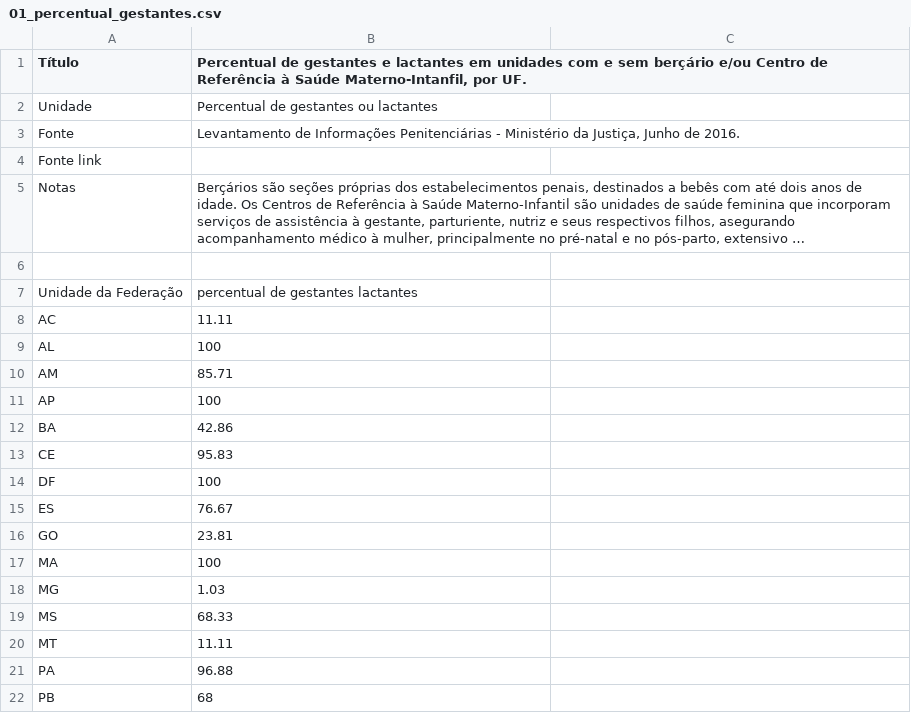
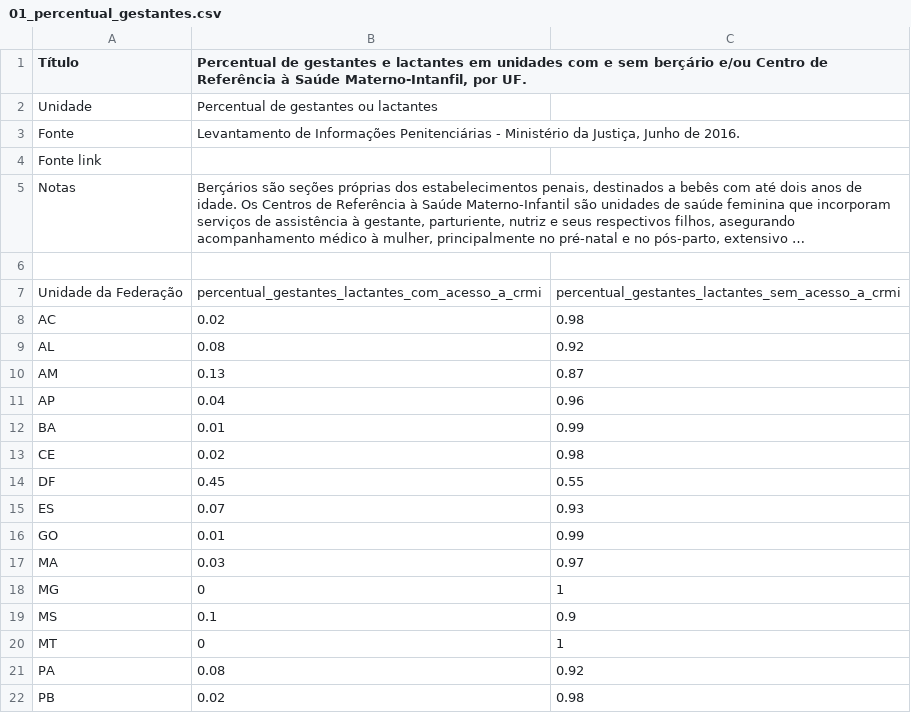
Before and after one commit to ask-ar/carceropolis, a CSV file: carceropolis/carceropolis/static/data/materno/01_percentual_gestantes.csv, drawn as a sheet; only a part is shown; long unchanged cells end in …; the diff covers the shown part only; the diff names each change by its address in the sheet, - before the commit and + after, or states it on an @@ line.

Commit message:
[Dados][Internas] Materno Infantil #117 - charts 3 and 4

```diff
--- a/carceropolis/carceropolis/static/data/materno/01_percentual_gestantes.csv
+++ b/carceropolis/carceropolis/static/data/materno/01_percentual_gestantes.csv
-B7: percentual de gestantes lactantes
+B7: percentual_gestantes_lactantes_com_acesso_a_crmi
-C7: (empty)
+C7: percentual_gestantes_lactantes_sem_acesso_a_crmi
-B8: 11.11
+B8: 0.02
-C8: (empty)
+C8: 0.98
-B9: 100
+B9: 0.08
-C9: (empty)
+C9: 0.92
-B10: 85.71
+B10: 0.13
-C10: (empty)
+C10: 0.87
-B11: 100
+B11: 0.04
-C11: (empty)
+C11: 0.96
-B12: 42.86
+B12: 0.01
-C12: (empty)
+C12: 0.99
-B13: 95.83
+B13: 0.02
-C13: (empty)
+C13: 0.98
-B14: 100
+B14: 0.45
-C14: (empty)
+C14: 0.55
-B15: 76.67
+B15: 0.07
-C15: (empty)
+C15: 0.93
-B16: 23.81
+B16: 0.01
-C16: (empty)
+C16: 0.99
-B17: 100
+B17: 0.03
-C17: (empty)
+C17: 0.97
-B18: 1.03
+B18: 0
-C18: (empty)
+C18: 1
-B19: 68.33
+B19: 0.1
-C19: (empty)
+C19: 0.9
-B20: 11.11
+B20: 0
-C20: (empty)
+C20: 1
-B21: 96.88
+B21: 0.08
-C21: (empty)
+C21: 0.92
-B22: 68
+B22: 0.02
-C22: (empty)
+C22: 0.98
```
Also changed, not shown: 21 edited cells elsewhere in this file, 2 other files.
